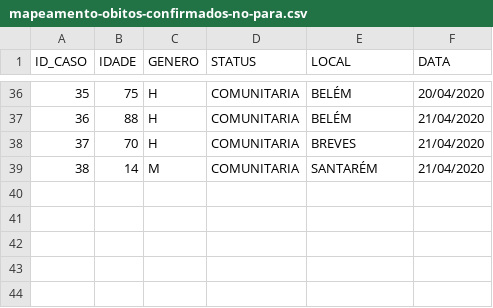
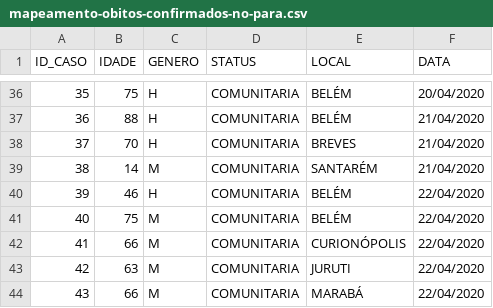
Before and after one commit to elvisthermo/Covid19-PA, a CSV file: datasets/mapeamento-obitos-confirmados-no-para.csv, drawn as a sheet; only a part is shown, gaps mark what is left out; the diff names each change by its address in the sheet, - before the commit and + after, or states it on an @@ line.

```diff
--- a/datasets/mapeamento-obitos-confirmados-no-para.csv
+++ b/datasets/mapeamento-obitos-confirmados-no-para.csv
+row 40: 39 | 46 | H | COMUNITARIA | BELÉM | 22/04/2020
+row 41: 40 | 75 | M | COMUNITARIA | BELÉM | 22/04/2020
+row 42: 41 | 66 | M | COMUNITARIA | CURIONÓPOLIS | 22/04/2020
+row 43: 42 | 63 | M | COMUNITARIA | JURUTI | 22/04/2020
+row 44: 43 | 66 | M | COMUNITARIA | MARABÁ | 22/04/2020
```
Also changed, not shown: 4 other files.
